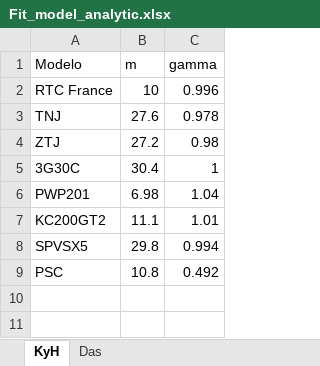
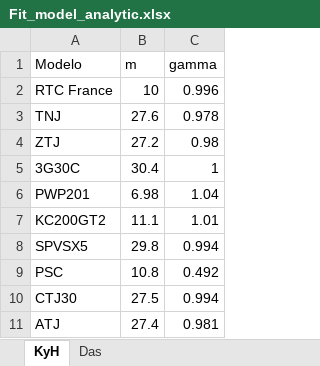
Before and after one commit to temisAP/Trabajos_GGE, an Excel workbook: Trabajo_2/Fit_model_analytic.xlsx, sheet KyH, drawn as a sheet; values as stored, in another font and other column widths than the file's, no borders; the diff names each change by its address in the sheet, - before the commit and + after, or states it on an @@ line.

```diff
--- a/Trabajo_2/Fit_model_analytic.xlsx (sheet KyH)
+++ b/Trabajo_2/Fit_model_analytic.xlsx (sheet KyH)
+row 10: CTJ30 | 27.5 | 0.994
+row 11: ATJ | 27.4 | 0.981
```
Also changed, not shown: sheet Das, 11 other files.
